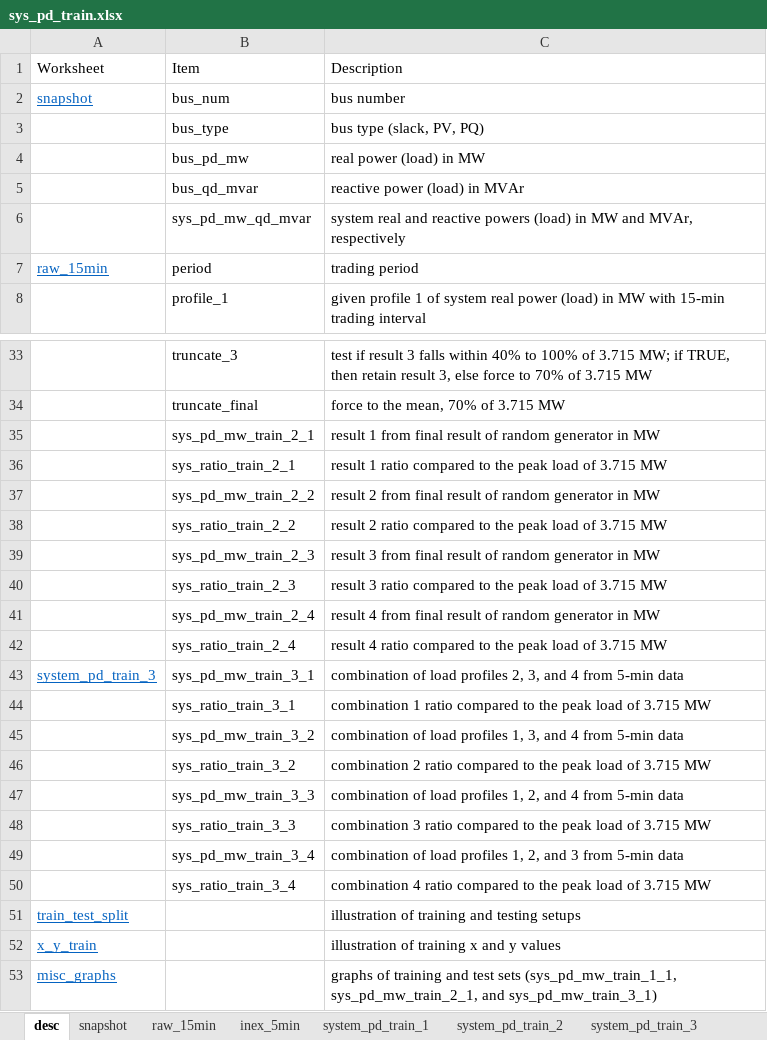
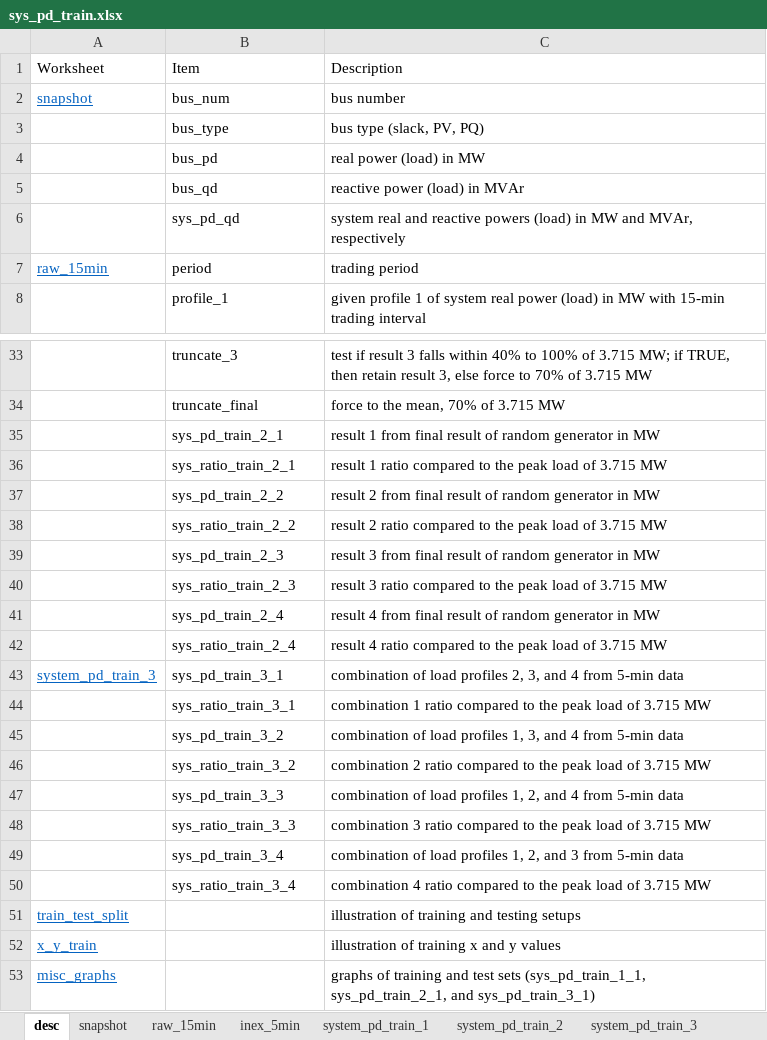
Before and after one commit to rrcabaoig/ee-290-grid-edge-technologies, an Excel workbook: data/sys_pd_train.xlsx, sheet desc, drawn as a sheet; only a part is shown, gaps mark what is left out; values as stored, in another font and other column widths than the file's, no borders; the diff covers the shown part only; the diff names each change by its address in the sheet, - before the commit and + after, or states it on an @@ line.

```diff
--- a/data/sys_pd_train.xlsx (sheet desc)
+++ b/data/sys_pd_train.xlsx (sheet desc)
-B4: bus_pd_mw
+B4: bus_pd
-B5: bus_qd_mvar
+B5: bus_qd
-B6: sys_pd_mw_qd_mvar
+B6: sys_pd_qd
-B35: sys_pd_mw_train_2_1
+B35: sys_pd_train_2_1
-B37: sys_pd_mw_train_2_2
+B37: sys_pd_train_2_2
-B39: sys_pd_mw_train_2_3
+B39: sys_pd_train_2_3
-B41: sys_pd_mw_train_2_4
+B41: sys_pd_train_2_4
-B43: sys_pd_mw_train_3_1
+B43: sys_pd_train_3_1
-B45: sys_pd_mw_train_3_2
+B45: sys_pd_train_3_2
-B47: sys_pd_mw_train_3_3
+B47: sys_pd_train_3_3
-B49: sys_pd_mw_train_3_4
+B49: sys_pd_train_3_4
-C53: …test sets (sys_pd_mw_train_1_1, sys_pd_mw_train_2_1, and sys_pd_mw_train_3_1)
+C53: …test sets (sys_pd_train_1_1, sys_pd_train_2_1, and sys_pd_train_3_1)
```
Also changed, not shown: 4 edited cells elsewhere in this sheet, sheet system_pd_train_2, sheet system_pd_train_1, sheet x_y_train, sheet train_test_split, sheet misc_graphs, sheet system_pd_train_3, 1 more sheet, charts or pictures.
